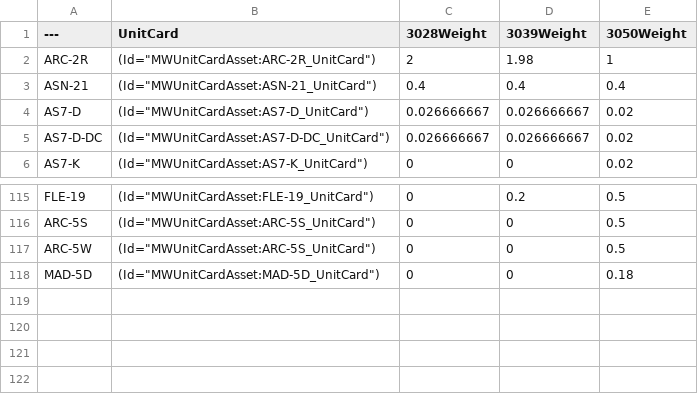
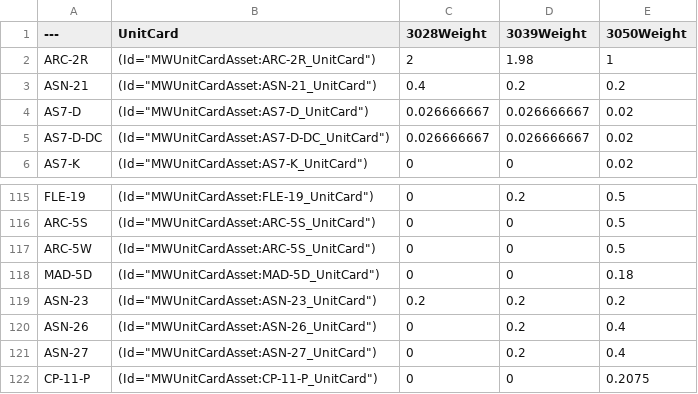
Before and after one commit to cszolee79/MW5Mercs-PCP, a CSV file: Content/Data/FactionRarity/MW5_FWL-UnitRarity.csv, drawn as a sheet; only a part is shown, gaps mark what is left out.

```diff
--- a/Content/Data/FactionRarity/MW5_FWL-UnitRarity.csv
+++ b/Content/Data/FactionRarity/MW5_FWL-UnitRarity.csv
@@ -2,3 +2,3 @@
 ARC-2R,"(Id=""MWUnitCardAsset:ARC-2R_UnitCard"")",2,1.98,1
-ASN-21,"(Id=""MWUnitCardAsset:ASN-21_UnitCard"")",0.4,0.4,0.4
+ASN-21,"(Id=""MWUnitCardAsset:ASN-21_UnitCard"")",0.4,0.2,0.2
 AS7-D,"(Id=""MWUnitCardAsset:AS7-D_UnitCard"")",0.026666667,0.026666667,0.02
@@ -118 +118,5 @@ ARC-5W,"(Id=""MWUnitCardAsset:ARC-5S_UnitCard"")",0,0,0.5
 MAD-5D,"(Id=""MWUnitCardAsset:MAD-5D_UnitCard"")",0,0,0.18
+ASN-23,"(Id=""MWUnitCardAsset:ASN-23_UnitCard"")",0.2,0.2,0.2
+ASN-26,"(Id=""MWUnitCardAsset:ASN-26_UnitCard"")",0,0.2,0.4
+ASN-27,"(Id=""MWUnitCardAsset:ASN-27_UnitCard"")",0,0.2,0.4
+CP-11-P,"(Id=""MWUnitCardAsset:CP-11-P_UnitCard"")",0,0,0.2075
```
Also changed, not shown: Content/Data/FactionRarity/MW5_CC-UnitRarity.csv, Content/Data/FactionRarity/MW5_DC-UnitRarity.csv, 39 other files.
